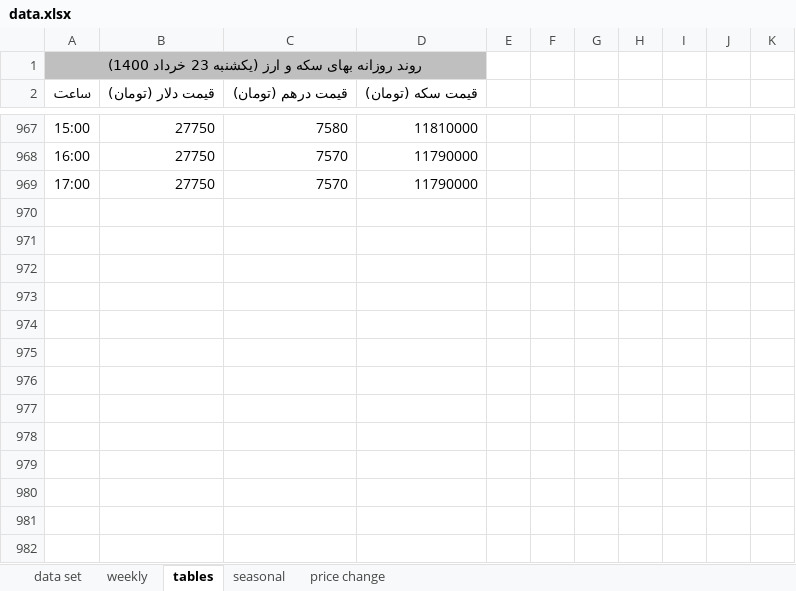
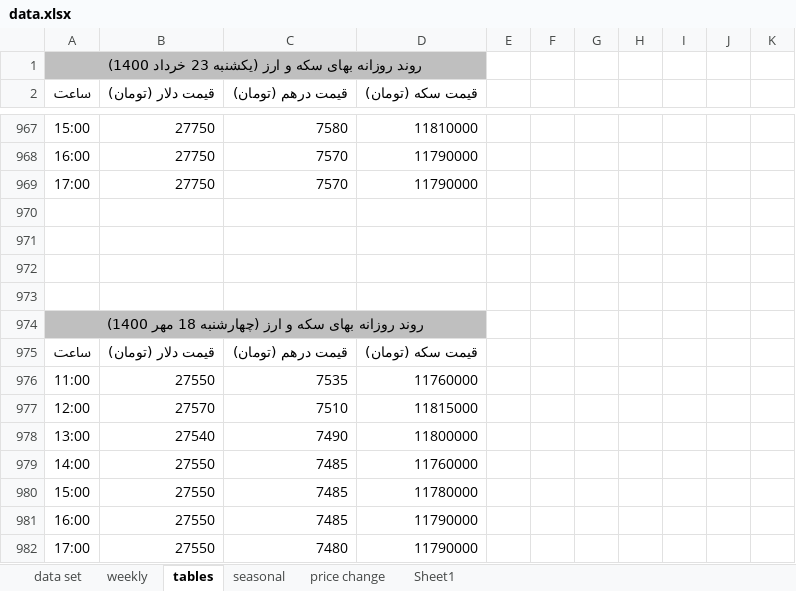
Before and after one commit to moeinmir/dendataset, an Excel workbook: data.xlsx, sheet tables, drawn as a sheet; only a part is shown, gaps mark what is left out; values as stored, in another font and other column widths than the file's, no borders; the diff names each change by its address in the sheet, - before the commit and + after, or states it on an @@ line.

```diff
--- a/data.xlsx (sheet tables)
+++ b/data.xlsx (sheet tables)
+sheet tab: Sheet1
+row 970: (empty)
+row 971: (empty)
+row 972: (empty)
+row 973: (empty)
+row 974: روند روزانه بهای سکه و ارز (چهارشنبه 18 مهر 1400)
+row 975: ساعت | قیمت دلار (تومان) | قیمت درهم (تومان) | قیمت سکه (تومان)
+row 976: 11:00 | 27550 | 7535 | 11760000
+row 977: 12:00 | 27570 | 7510 | 11815000
+row 978: 13:00 | 27540 | 7490 | 11800000
+row 979: 14:00 | 27550 | 7485 | 11760000
+row 980: 15:00 | 27550 | 7485 | 11780000
+row 981: 16:00 | 27550 | 7485 | 11790000
+row 982: 17:00 | 27550 | 7480 | 11790000
```
Also changed, not shown: sheet data set, sheet price change, formulas that keep their value, charts or pictures, format.xlsx.
